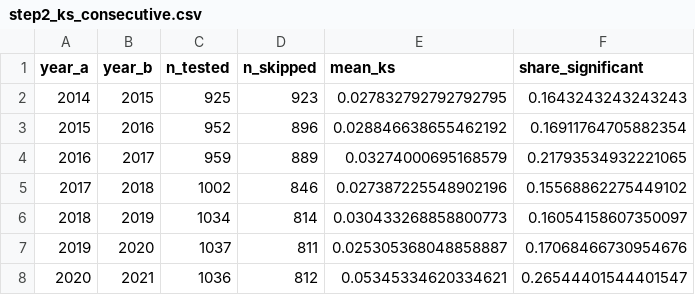
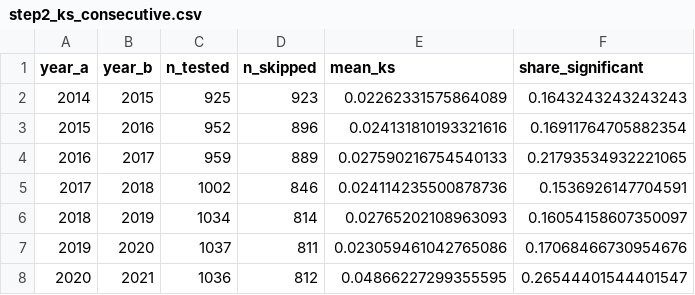
Before and after one commit to Daniel-Sevik-Ilstu/P2IT348, a CSV file: results/step2_ks_consecutive.csv, drawn as a sheet.

```diff
--- a/results/step2_ks_consecutive.csv
+++ b/results/step2_ks_consecutive.csv
@@ -1,8 +1,8 @@
 year_a,year_b,n_tested,n_skipped,mean_ks,share_significant
-2014,2015,925,923,0.027832792792792795,0.1643243243243243
-2015,2016,952,896,0.028846638655462192,0.16911764705882354
-2016,2017,959,889,0.03274000695168579,0.21793534932221065
-2017,2018,1002,846,0.027387225548902196,0.15568862275449102
-2018,2019,1034,814,0.030433268858800773,0.16054158607350097
-2019,2020,1037,811,0.025305368048858887,0.17068466730954676
-2020,2021,1036,812,0.05345334620334621,0.26544401544401547
+2014,2015,925,923,0.02262331575864089,0.1643243243243243
+2015,2016,952,896,0.024131810193321616,0.16911764705882354
+2016,2017,959,889,0.027590216754540133,0.21793534932221065
+2017,2018,1002,846,0.024114235500878736,0.1536926147704591
+2018,2019,1034,814,0.02765202108963093,0.16054158607350097
+2019,2020,1037,811,0.023059461042765086,0.17068466730954676
+2020,2021,1036,812,0.04866227299355595,0.26544401544401547
```
Also changed, not shown: results/step2_accuracy_matrix.csv, results/step2_ks_all_pairs.csv, 5 other files.
